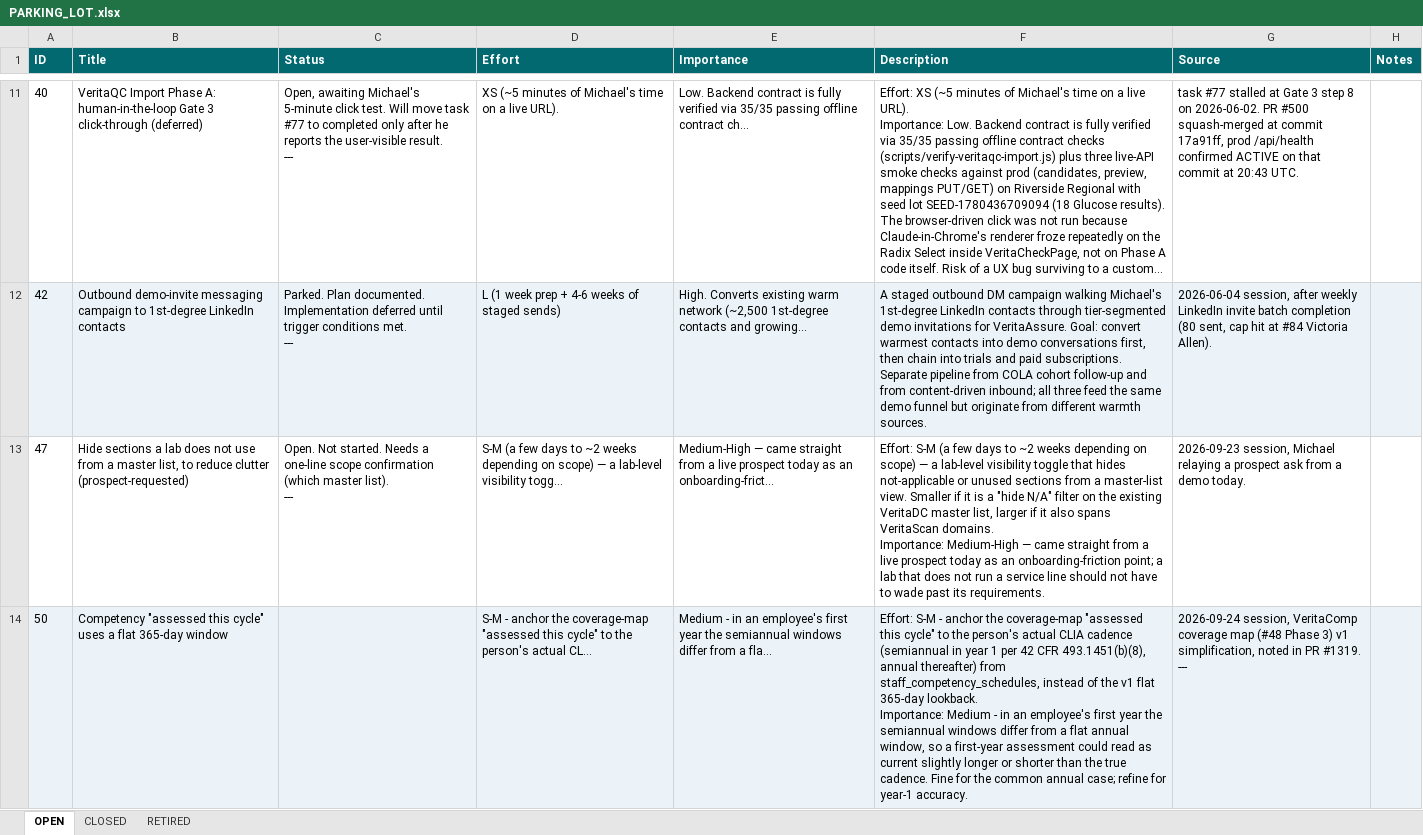
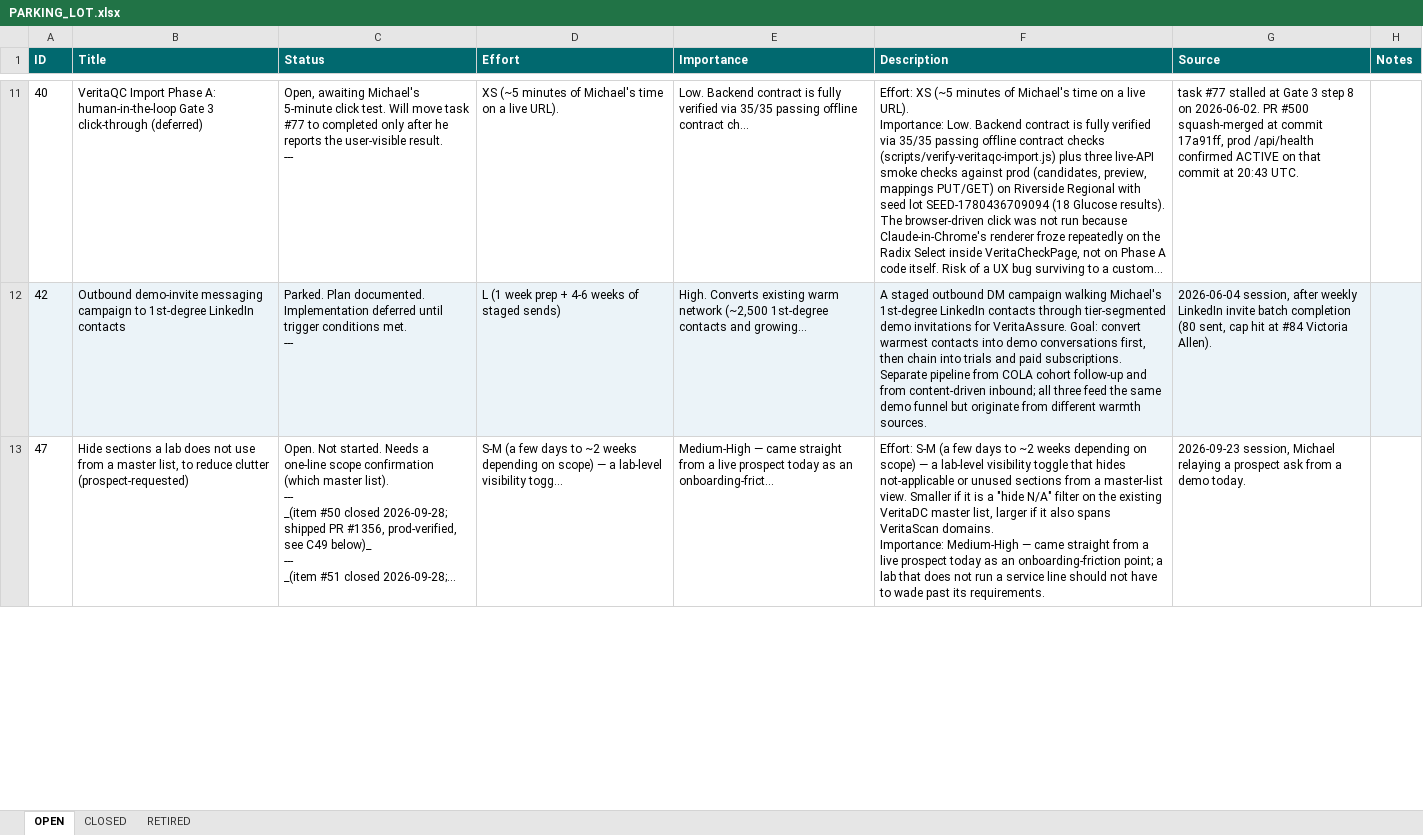
Before and after one commit to mav40121/veritas-lab-services, an Excel workbook: PARKING_LOT.xlsx, sheet OPEN, drawn as a sheet; only a part is shown, gaps mark what is left out; long unchanged cells end in …; values as stored, in another font and other column widths than the file's, no borders; ↵ is a line break in a cell; the diff covers the shown part only; the diff names each change by its address in the sheet, - before the commit and + after, or states it on an @@ line.

Commit message:
TASK: close parking-lot #50/#51/#52 (shipped PR #1356/#1358/#1361) PLAN:   1. move #50, #51, #52 from OPEN to CLOSED (C49/C50/C51) with prod-verified evidence   2. regenerate PARKING_LOT.xlsx (OPEN 16 to 13, CLOSED +3) Self-check:   - docs-only change, Gate 3 N/A   - #52 closed as core (member picker); residual optional UX noted in C51   - keys at line start; Commit Message Gate passes

```diff
--- a/PARKING_LOT.xlsx (sheet OPEN)
+++ b/PARKING_LOT.xlsx (sheet OPEN)
-C13 (Status): …list). ↵ ---
+C13 (Status): …list). ↵ --- ↵ _(item #50 closed 2026-09-28; shipped PR #1356, prod-verified, see C49 below)_ ↵ --- ↵ _(item #51 closed 2026-09-28;...
-row 14: 50 | Competency "assessed this cycle" uses a flat 365-day window |  | S-M - anchor the coverage-map "assessed this cycle" to the person's actual CL... | Medium - in an employee's first year the semiannual windows differ from a fla... | Effort: S-M - anchor the coverage-map "assessed this cycle" to the person's actual CLIA cadence (semiannual in year 1 per 42 CFR 493.1451(b)(8), annual thereafter) from staff_competency_schedules, instead of the v1 flat 365-day lookback. ↵ Importance: Medium - in an employee's first year the semiannual windows differ from a flat annual window, so a first-year assessment could read as current slightly longer or shorter than the true cadence. Fine for the common annual case; refine for year-1 accuracy. | 2026-09-24 session, VeritaComp coverage map (#48 Phase 3) v1 simplification, noted in PR #1319. ↵ ---
```
Also changed, not shown: 2 removed rows and cell formats elsewhere in this sheet, sheet CLOSED, 1 other file.
